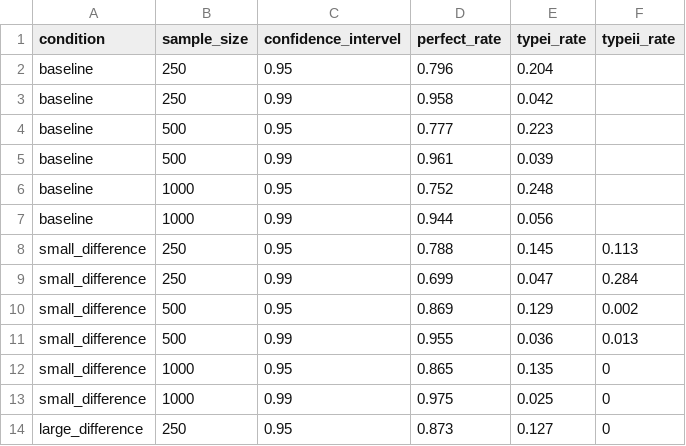
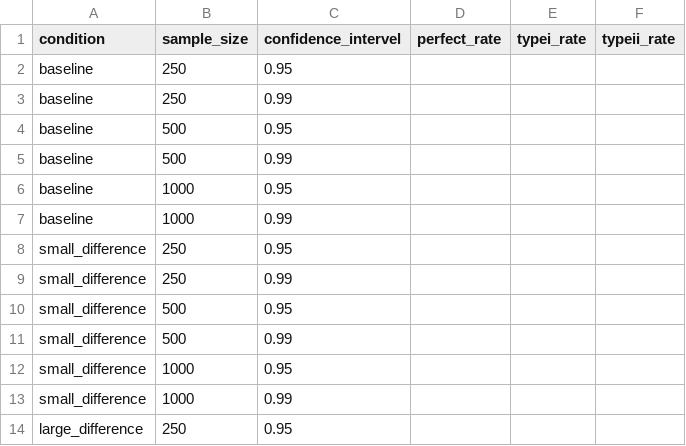
Before and after one commit to LiPingYen/Measurement-Invariance, a CSV file: Comparisons of Three Empirical Methods for Partial Factorial Invariance_Forward, Backward, and Factor-Ratio Tests/backward mi method/partial metric invariance/result.csv, drawn as a sheet; only a part is shown; the diff covers the shown part only.

```diff
--- a/Comparisons of Three Empirical Methods for Partial Factorial Invariance_Forward, Backward, and Factor-Ratio Tests/backward mi method/partial metric invariance/result.csv
+++ b/Comparisons of Three Empirical Methods for Partial Factorial Invariance_Forward, Backward, and Factor-Ratio Tests/backward mi method/partial metric invariance/result.csv
@@ -1,14 +1,14 @@
 condition,sample_size,confidence_intervel,perfect_rate,typei_rate,typeii_rate
-baseline,250,0.95,0.796,0.204,
-baseline,250,0.99,0.958,0.042,
-baseline,500,0.95,0.777,0.223,
-baseline,500,0.99,0.961,0.039,
-baseline,1000,0.95,0.752,0.248,
-baseline,1000,0.99,0.944,0.056,
-small_difference,250,0.95,0.788,0.145,0.113
-small_difference,250,0.99,0.699,0.047,0.284
-small_difference,500,0.95,0.869,0.129,0.002
-small_difference,500,0.99,0.955,0.036,0.013
-small_difference,1000,0.95,0.865,0.135,0
-small_difference,1000,0.99,0.975,0.025,0
-large_difference,250,0.95,0.873,0.127,0
+baseline,250,0.95,,,
+baseline,250,0.99,,,
+baseline,500,0.95,,,
+baseline,500,0.99,,,
+baseline,1000,0.95,,,
+baseline,1000,0.99,,,
+small_difference,250,0.95,,,
+small_difference,250,0.99,,,
+small_difference,500,0.95,,,
+small_difference,500,0.99,,,
+small_difference,1000,0.95,,,
+small_difference,1000,0.99,,,
+large_difference,250,0.95,,,
```
Also changed, not shown: 51 edited cells elsewhere in this file, 32 other files.
